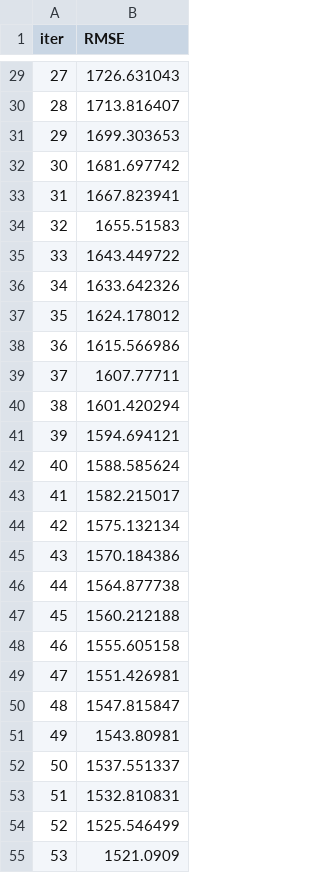
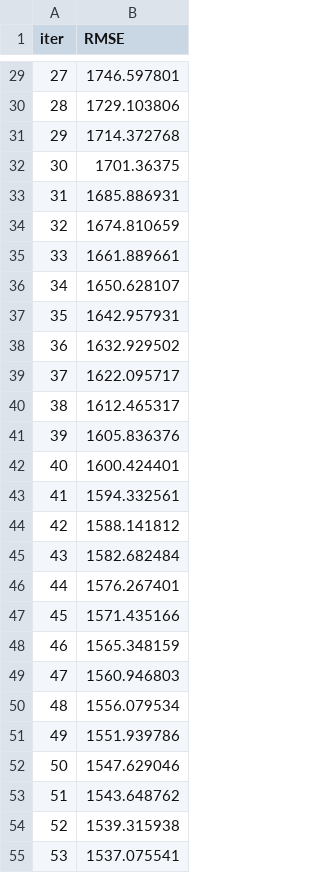
Before and after one commit to elenasobolevamsc/Car_Price_Prediction, a TSV file: catboost_info/learn_error.tsv, drawn as a sheet; only a part is shown, gaps mark what is left out; the diff covers the shown part only.

```diff
--- a/catboost_info/learn_error.tsv
+++ b/catboost_info/learn_error.tsv
@@ -29,27 +29,27 @@ iter	RMSE
-27	1726.631043
-28	1713.816407
-29	1699.303653
-30	1681.697742
-31	1667.823941
-32	1655.51583
-33	1643.449722
-34	1633.642326
-35	1624.178012
-36	1615.566986
-37	1607.77711
-38	1601.420294
-39	1594.694121
-40	1588.585624
-41	1582.215017
-42	1575.132134
-43	1570.184386
-44	1564.877738
-45	1560.212188
-46	1555.605158
-47	1551.426981
-48	1547.815847
-49	1543.80981
-50	1537.551337
-51	1532.810831
-52	1525.546499
-53	1521.0909
+27	1746.597801
+28	1729.103806
+29	1714.372768
+30	1701.36375
+31	1685.886931
+32	1674.810659
+33	1661.889661
+34	1650.628107
+35	1642.957931
+36	1632.929502
+37	1622.095717
+38	1612.465317
+39	1605.836376
+40	1600.424401
+41	1594.332561
+42	1588.141812
+43	1582.682484
+44	1576.267401
+45	1571.435166
+46	1565.348159
+47	1560.946803
+48	1556.079534
+49	1551.939786
+50	1547.629046
+51	1543.648762
+52	1539.315938
+53	1537.075541
```
Also changed, not shown: 73 edited cells elsewhere in this file, catboost_info/time_left.tsv, 43 other files.
